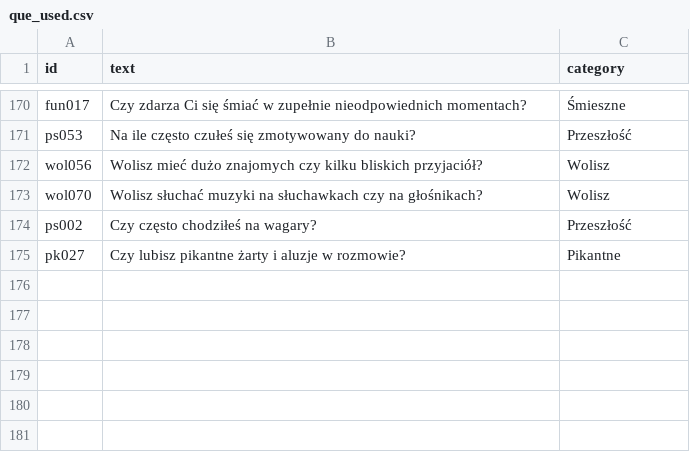
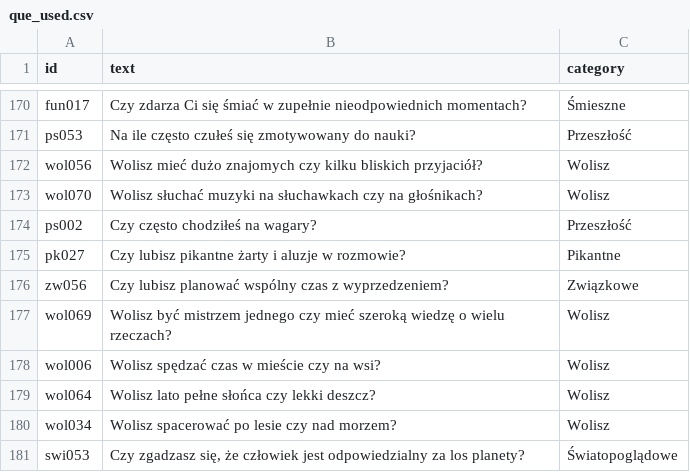
Before and after one commit to DawidS25/walidacja_pytan, a CSV file: que_used.csv, drawn as a sheet; only a part is shown, gaps mark what is left out.

Commit message:
Aktualizacja pytań przez Streamlit

```diff
--- a/que_used.csv
+++ b/que_used.csv
@@ -175 +175,7 @@ ps002;Czy często chodziłeś na wagary?;Przeszłość
 pk027;Czy lubisz pikantne żarty i aluzje w rozmowie?;Pikantne
+zw056;Czy lubisz planować wspólny czas z wyprzedzeniem?;Związkowe
+wol069;Wolisz być mistrzem jednego czy mieć szeroką wiedzę o wielu rzeczach?;Wolisz
+wol006;Wolisz spędzać czas w mieście czy na wsi?;Wolisz
+wol064;Wolisz lato pełne słońca czy lekki deszcz?;Wolisz
+wol034;Wolisz spacerować po lesie czy nad morzem?;Wolisz
+swi053;Czy zgadzasz się, że człowiek jest odpowiedzialny za los planety?;Światopoglądowe
```
